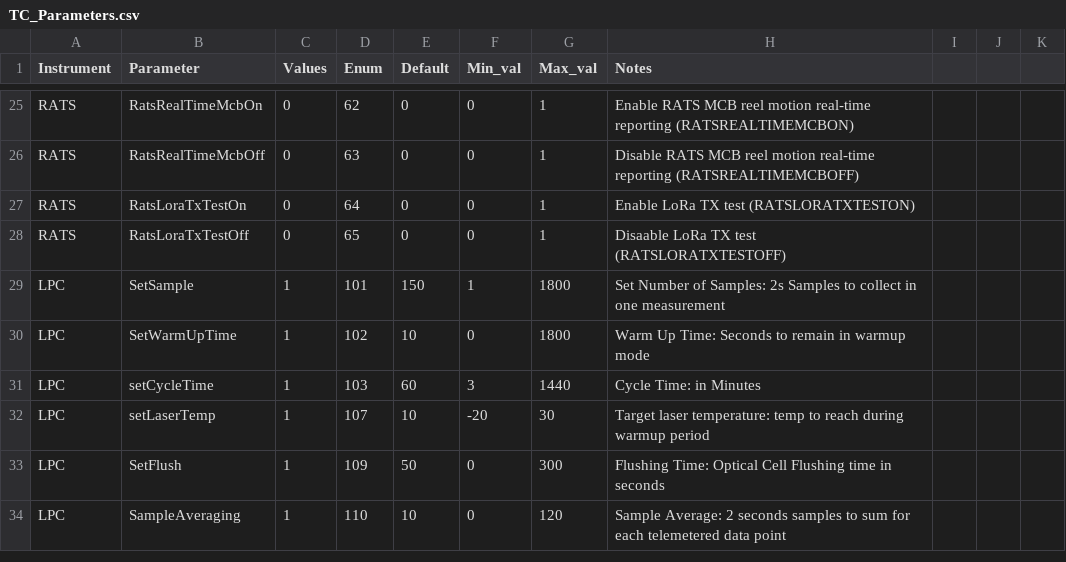
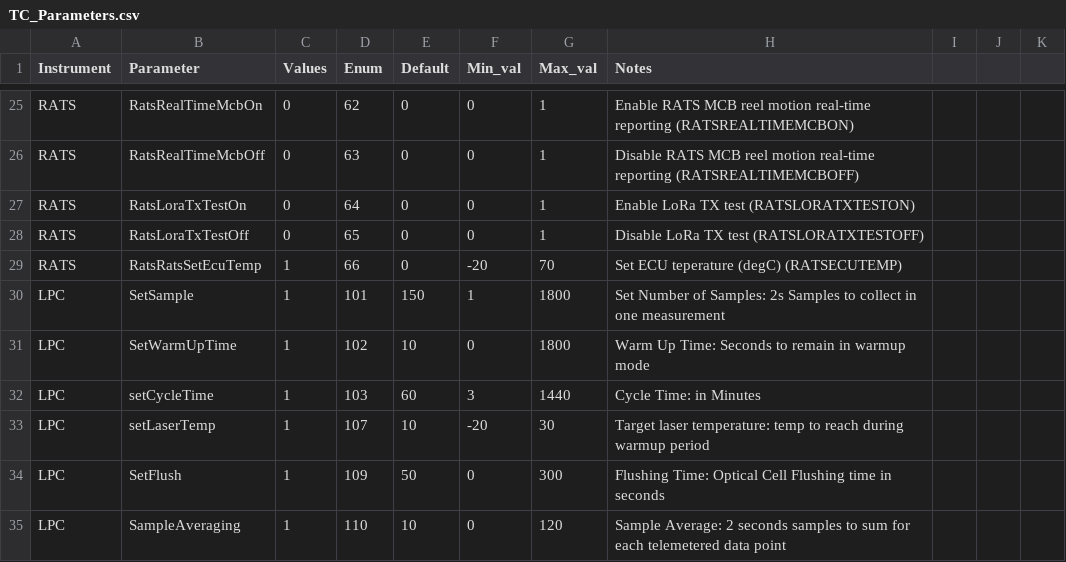
Before and after one commit to kalnajslab-org/TeleCommands, a CSV file: TC_Parameters.csv, drawn as a sheet; only a part is shown, gaps mark what is left out.

Commit message:
Add TC to set RATS ECU temperature

```diff
--- a/TC_Parameters.csv
+++ b/TC_Parameters.csv
@@ -27,3 +27,4 @@ RATS,RatsRealTimeMcbOff,0,63,0,0,1,Disable RATS MCB reel motion real-time report
 RATS,RatsLoraTxTestOn,0,64,0,0,1,Enable LoRa TX test (RATSLORATXTESTON),,,
-RATS,RatsLoraTxTestOff,0,65,0,0,1,Disaable LoRa TX test (RATSLORATXTESTOFF),,,
+RATS,RatsLoraTxTestOff,0,65,0,0,1,Disable LoRa TX test (RATSLORATXTESTOFF),,,
+RATS,RatsRatsSetEcuTemp,1,66,0,-20,70,Set ECU teperature (degC) (RATSECUTEMP),,,
 LPC,SetSample,1,101,150,1,1800,Set Number of Samples: 2s Samples to collect in one measurement,,,
```
